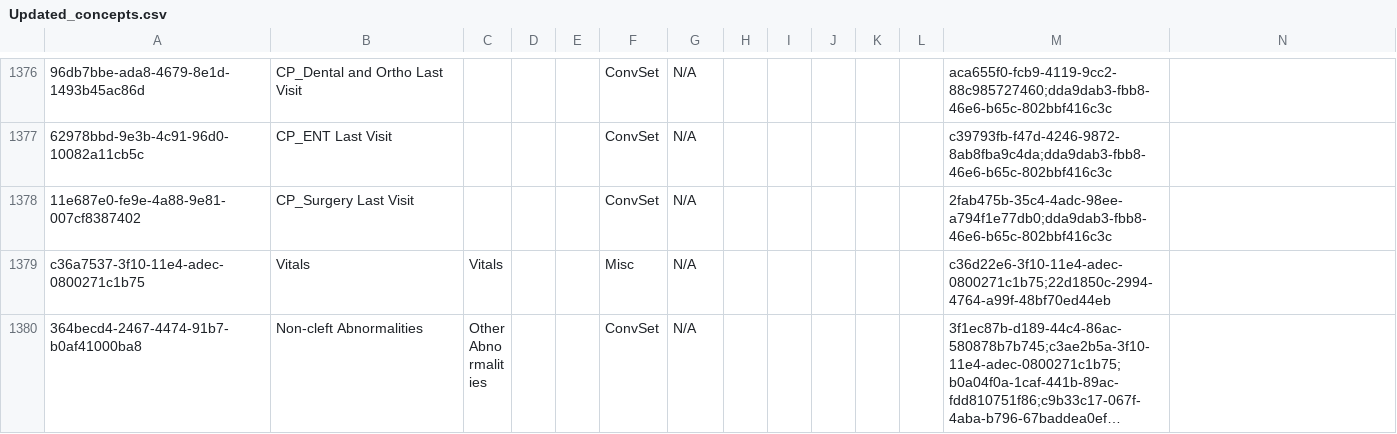
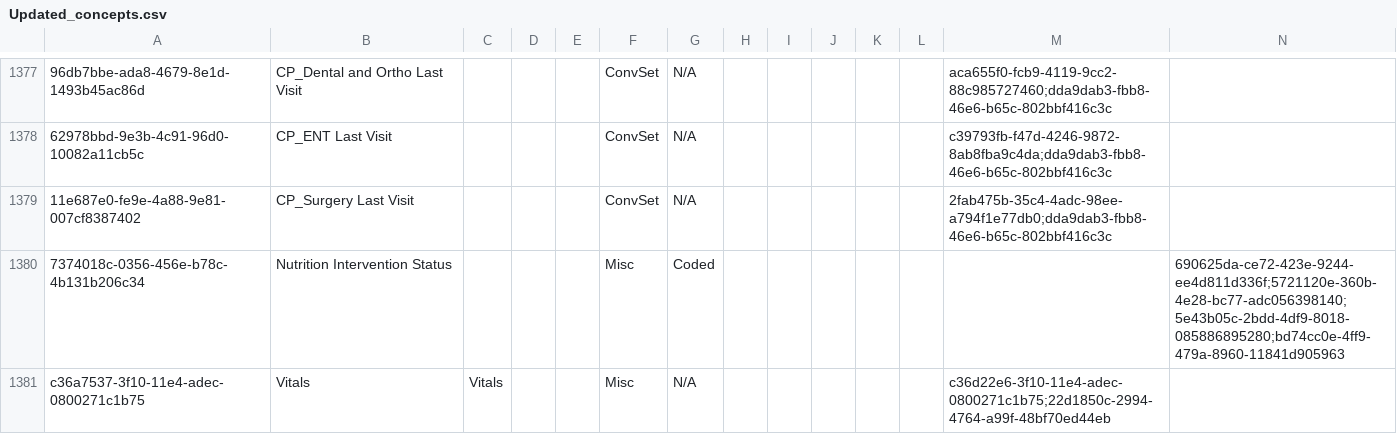
Before and after one commit to rgabbott/bahmni_metadata_93, a CSV file: metadata/configuration/concepts/Updated_concepts.csv, drawn as a sheet; only a part is shown, gaps mark what is left out; the shorter side is filled out with more unchanged rows; long unchanged cells end in …; rows hold the shown columns only; the diff covers the shown part only; the diff names each change by its address in the sheet, - before the commit and + after, or states it on an @@ line.

```diff
--- a/metadata/configuration/concepts/Updated_concepts.csv
+++ b/metadata/configuration/concepts/Updated_concepts.csv
+row 1380: 7374018c-0356-456e-b78c-4b131b206c34 | Nutrition Intervention Status |  |  |  | Misc | Coded |  |  |  |  |  |  | 690625da-ce72-423e-9244-ee4d811d336f;5721120e-360b-4e28-bc77-adc056398140;5e43b05c-2bdd-4df9-8018-085886895280;bd74cc0e-4ff9-479a-8960-11841d905963
```
Also changed, not shown: 3 added rows, 1 removed row and 2 edited cells elsewhere in this file, 1 other file.
